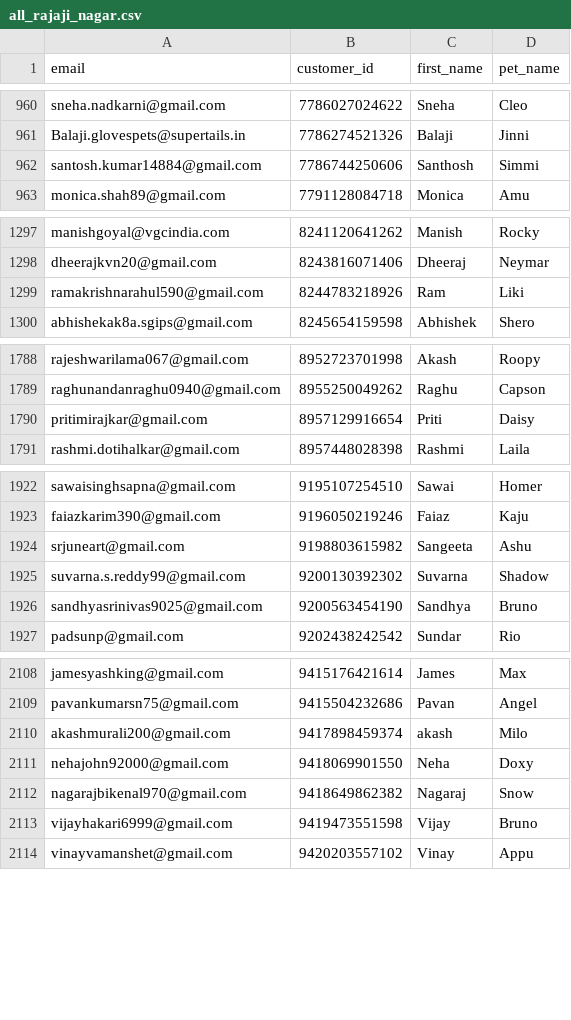
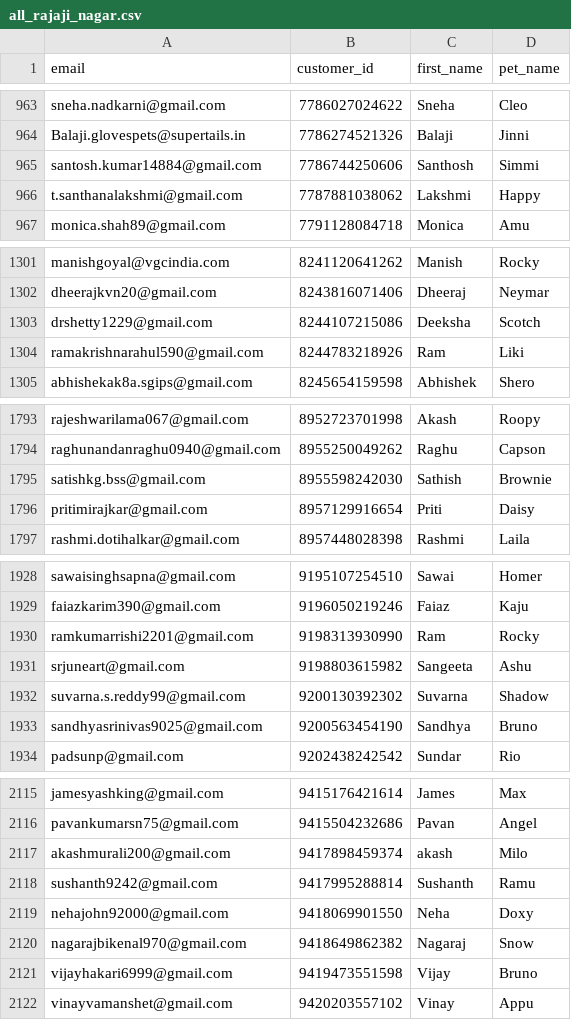
Before and after one commit to utkarshlovespets/clinic-pn-automation, a CSV file: data/cohorts/all_rajaji_nagar.csv, drawn as a sheet; only a part is shown, gaps mark what is left out; the diff covers the shown part only; the diff names each change by its address in the sheet, - before the commit and + after, or states it on an @@ line.

```diff
--- a/data/cohorts/all_rajaji_nagar.csv
+++ b/data/cohorts/all_rajaji_nagar.csv
+row 966: t.santhanalakshmi@gmail.com | 7787881038062 | Lakshmi | Happy
+row 1303: drshetty1229@gmail.com | 8244107215086 | Deeksha | Scotch
+row 1795: satishkg.bss@gmail.com | 8955598242030 | Sathish | Brownie
+row 1930: ramkumarrishi2201@gmail.com | 9198313930990 | Ram | Rocky
+row 2118: sushanth9242@gmail.com | 9417995288814 | Sushanth | Ramu
```
Also changed, not shown: 14 added rows and 18 edited cells elsewhere in this file, data/cohorts/all_kalyan_nagar.csv, 6 other files.
